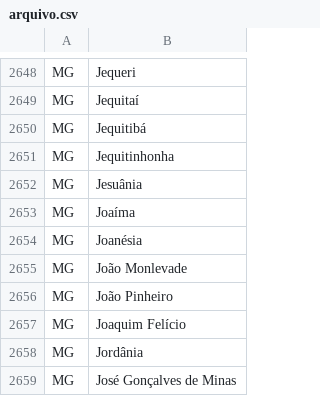
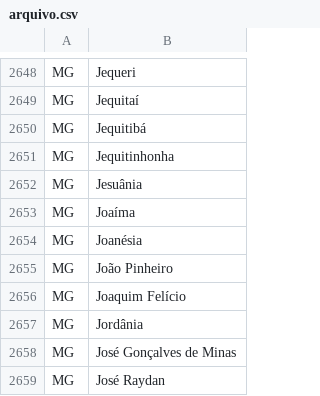
Before and after one commit to dudu15051505/mapa-claro, a CSV file: scripts/arquivo.csv, drawn as a sheet; only a part is shown, gaps mark what is left out; the shorter side is filled out with more unchanged rows.

```diff
--- a/scripts/arquivo.csv
+++ b/scripts/arquivo.csv
@@ -2654,3 +2654,2 @@ MG,Joaíma
 MG,Joanésia
-MG,João Monlevade
 MG,João Pinheiro
```
Also changed, not shown: 3 other files.
